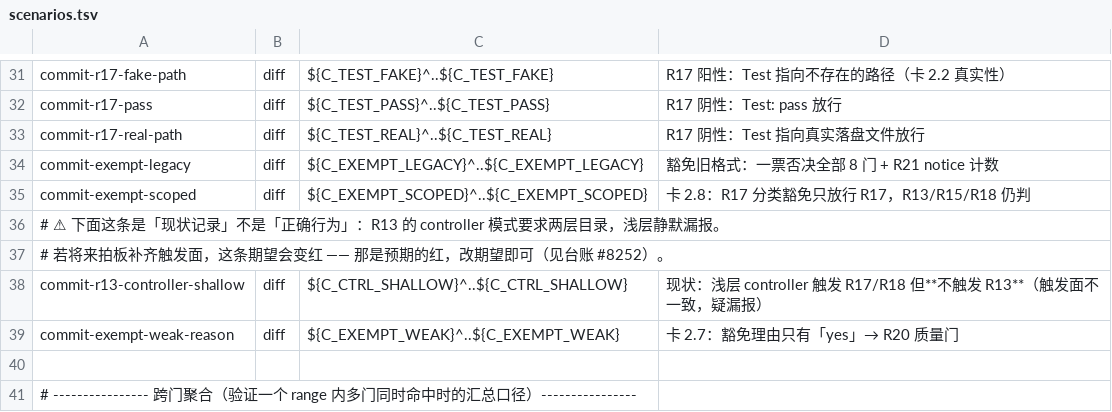
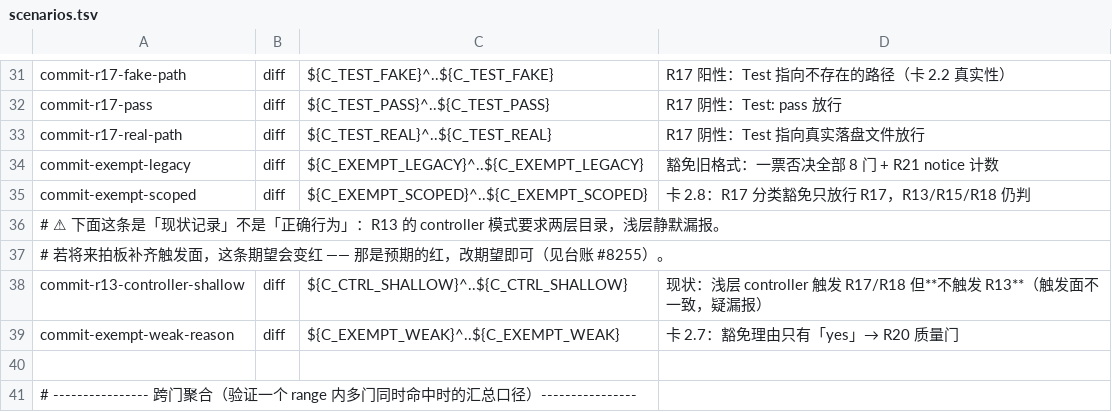
Before and after one commit to web5/web_system, a TSV file: scripts/redline/cases/scenarios.tsv, drawn as a sheet; only a part is shown, gaps mark what is left out.

Commit message:
docs(redline): 台账号引用 8252 → 8255（8252 已被 E2E 卡占用）
跨会话撞号：黄金用例集里两处注释引用了「R13 shallow controller 待拍板」的台账号
8252，但 8252 在同时间被另一个会话的 E2E 整合流程占用。改为 8255，避免后续查号
查到无关条目。

改动只涉及两行注释，不改变任何判据与期望值 —— 已在本地跑完黄金集 22/22 确认。

```diff
--- a/scripts/redline/cases/scenarios.tsv
+++ b/scripts/redline/cases/scenarios.tsv
@@ -36,3 +36,3 @@ commit-exempt-scoped	diff	${C_EXEMPT_SCOPED}^..${C_EXEMPT_SCOPED}	卡 2.8：R17
 # ⚠ 下面这条是「现状记录」不是「正确行为」：R13 的 controller 模式要求两层目录，浅层静默漏报。
-#   若将来拍板补齐触发面，这条期望会变红 —— 那是预期的红，改期望即可（见台账 #8252）。
+#   若将来拍板补齐触发面，这条期望会变红 —— 那是预期的红，改期望即可（见台账 #8255）。
 commit-r13-controller-shallow	diff	${C_CTRL_SHALLOW}^..${C_CTRL_SHALLOW}	现状：浅层 controller 触发 R17/R18 但**不触发 R13**（触发面不一致，疑漏报）
```
Also changed, not shown: 1 other file.
